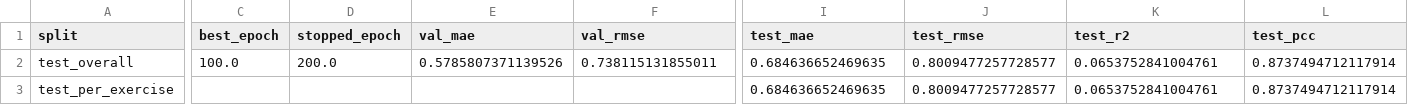
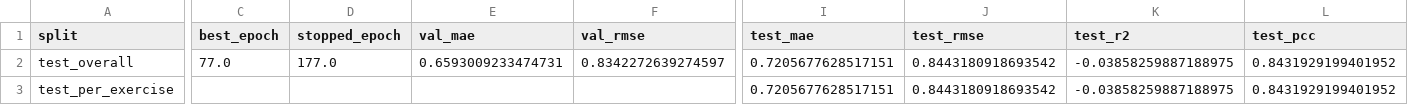
Before and after one commit to Masa-Shaheen/Results, a CSV file: training_summary.csv, drawn as a sheet; only a part is shown, gaps mark what is left out; the diff covers the shown part only; the diff names each change by its address in the sheet, - before the commit and + after, or states it on an @@ line.

Commit message:
Update training results and plots

```diff
--- a/training_summary.csv
+++ b/training_summary.csv
-C2 (best_epoch): 100.0
+C2 (best_epoch): 77.0
-D2 (stopped_epoch): 200.0
+D2 (stopped_epoch): 177.0
-E2 (val_mae): 0.5785807371139526
+E2 (val_mae): 0.6593009233474731
-F2 (val_rmse): 0.738115131855011
+F2 (val_rmse): 0.8342272639274597
-I2:I3 (test_mae): 0.684636652469635
+I2:I3 (test_mae): 0.7205677628517151
-J2:J3 (test_rmse): 0.8009477257728577
+J2:J3 (test_rmse): 0.8443180918693542
-K2:K3 (test_r2): 0.0653752841004761
+K2:K3 (test_r2): -0.03858259887188975
-L2:L3 (test_pcc): 0.8737494712117914
+L2:L3 (test_pcc): 0.8431929199401952
```
Also changed, not shown: 3 edited cells elsewhere in this file, 21 other files.
